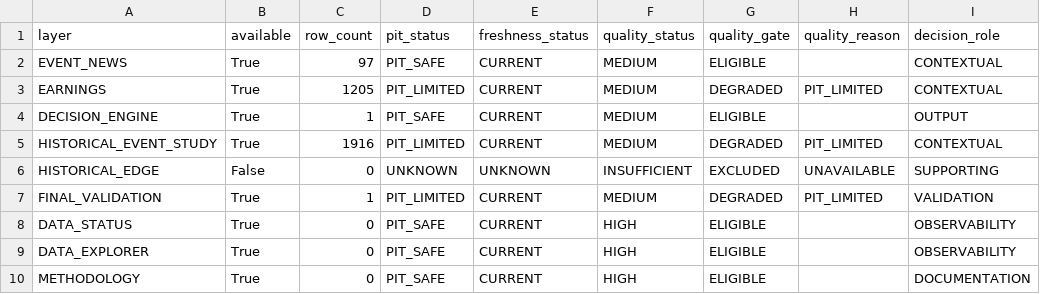
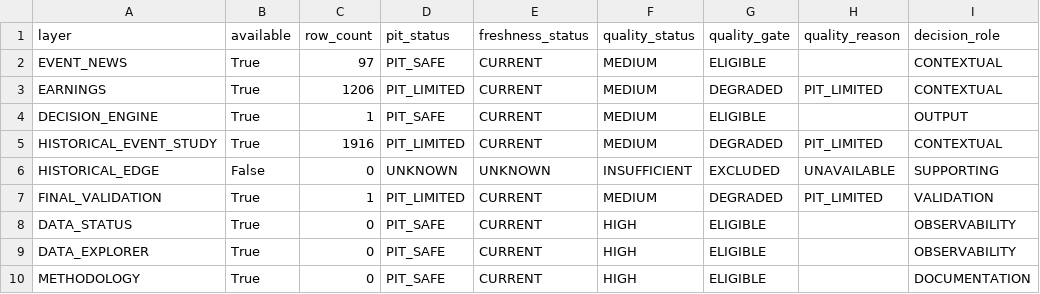
Before and after one commit to mohamednossaoui-max/US500-Macro-Intelligence, a CSV file: public_data/remaining_layers_quality_v1.csv, drawn as a sheet; only a part is shown; the diff names each change by its address in the sheet, - before the commit and + after, or states it on an @@ line.

```diff
--- a/public_data/remaining_layers_quality_v1.csv
+++ b/public_data/remaining_layers_quality_v1.csv
-C3 (row_count): 1205
+C3 (row_count): 1206
```
Also changed, not shown: public_data/decision_engine_evidence_registry_v2.csv, public_data/earnings_market_reaction_v3.csv, 16 other files.
